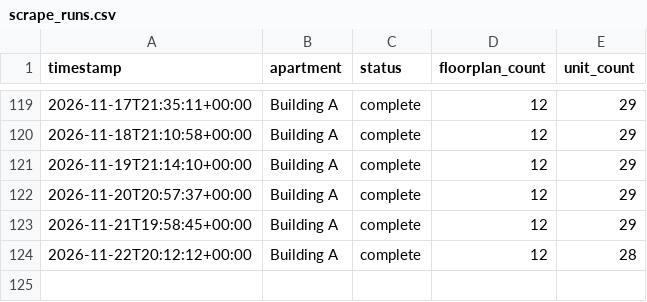
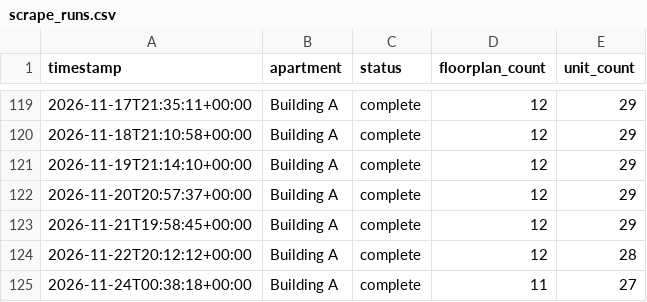
Before and after one commit to playuhh/tracker, a CSV file: data/scrape_runs.csv, drawn as a sheet; only a part is shown, gaps mark what is left out; the diff names each change by its address in the sheet, - before the commit and + after, or states it on an @@ line.

```diff
--- a/data/scrape_runs.csv
+++ b/data/scrape_runs.csv
+row 125: 2026-11-24T00:38:18+00:00 | Building A | complete | 11 | 27
```
Also changed, not shown: data/floorplan_daily.csv, data/unit_prices.csv, 2 other files.
